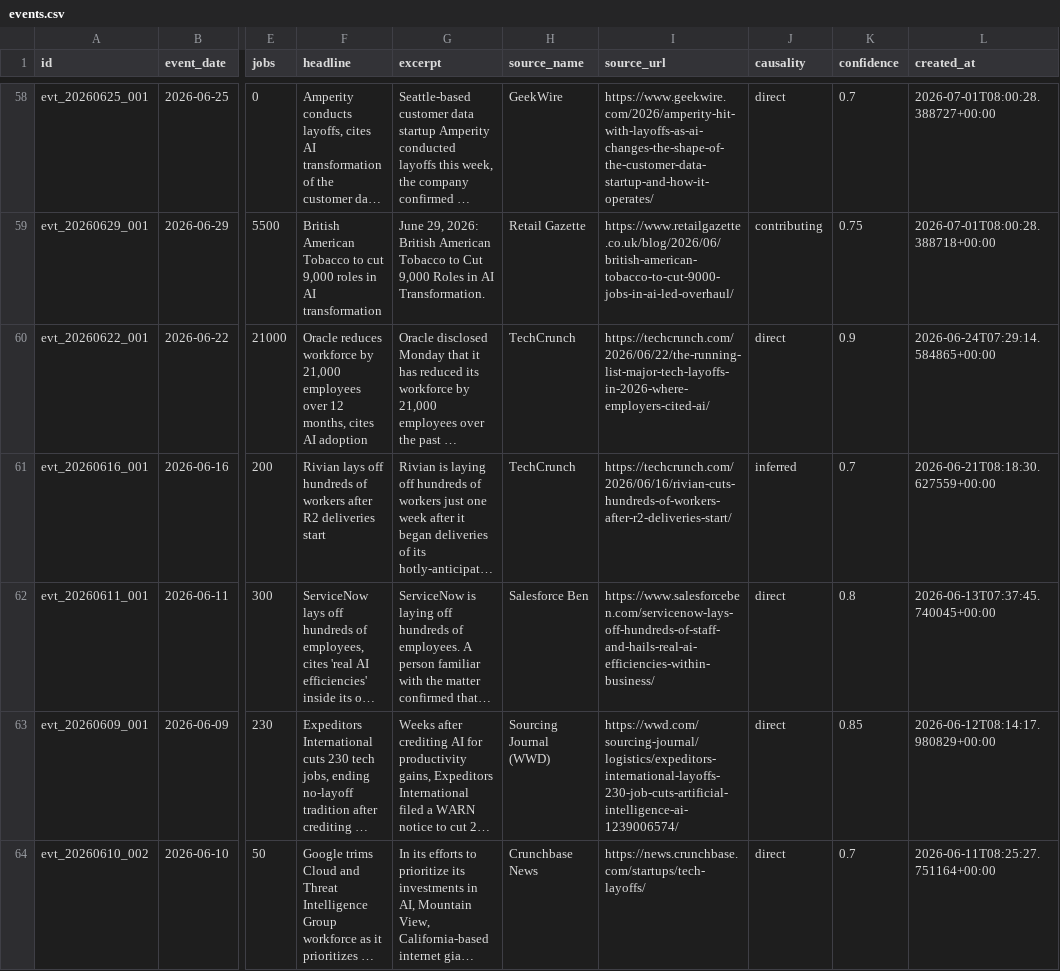
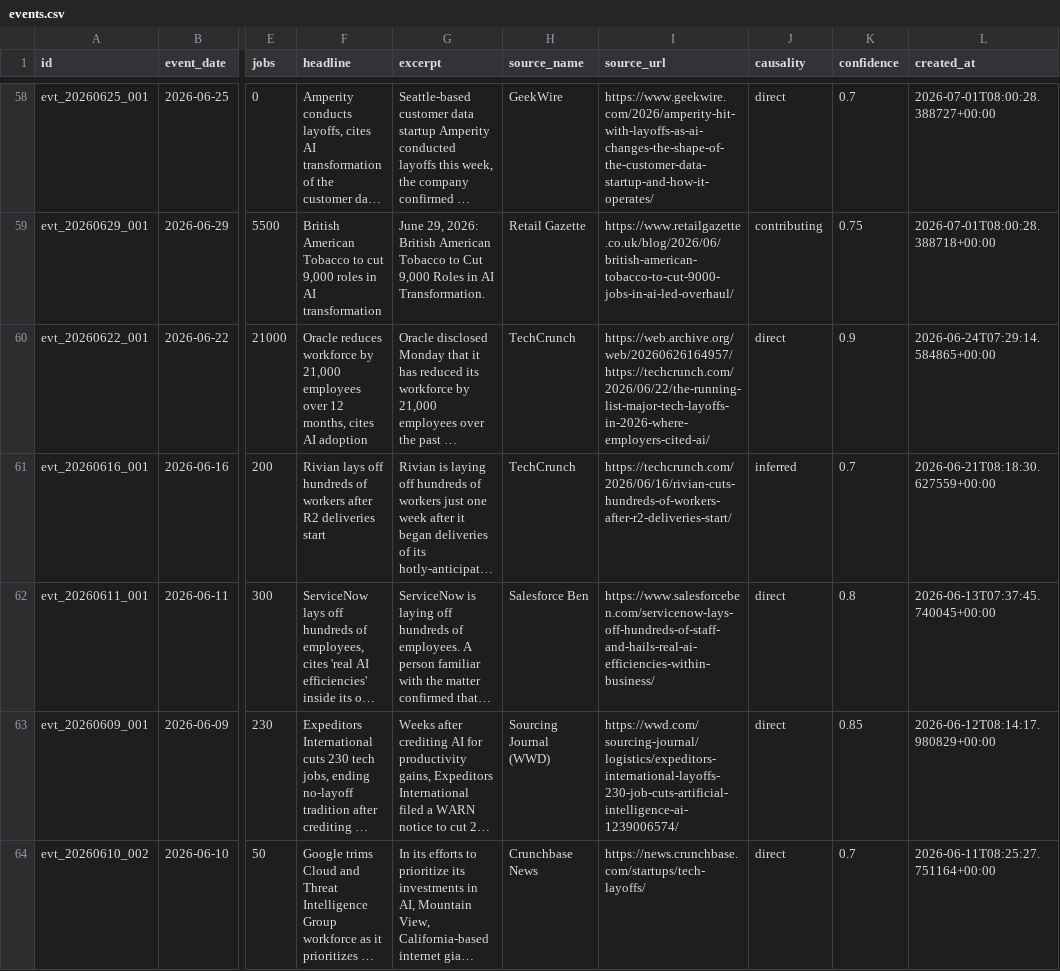
Before and after one commit to Latarence/dailyaitoll, a CSV file: web/api/_data/events.csv, drawn as a sheet; only a part is shown, gaps mark what is left out; long unchanged cells end in …; the diff names each change by its address in the sheet, - before the commit and + after, or states it on an @@ line.

```diff
--- a/web/api/_data/events.csv
+++ b/web/api/_data/events.csv
-I60 (source_url): https://techcrunch.com/2026/06/22/the-running-list-major-tech-layoffs-in-2026-where-employers-cited-ai/
+I60 (source_url): https://web.archive.org/web/20260626164957/https://techcrunch.com/2026/06/22/the-running-list-major-tech-layoffs-in-2026-where-employers-cited-ai/
```
Also changed, not shown: 4 other files.
